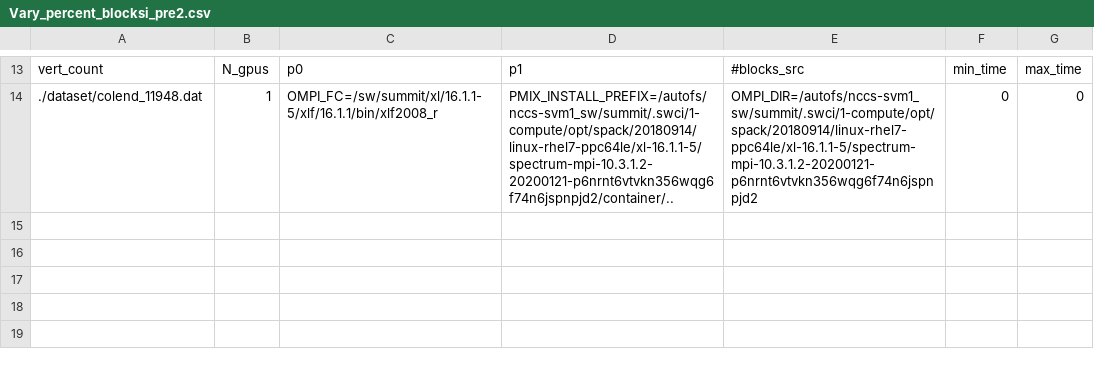
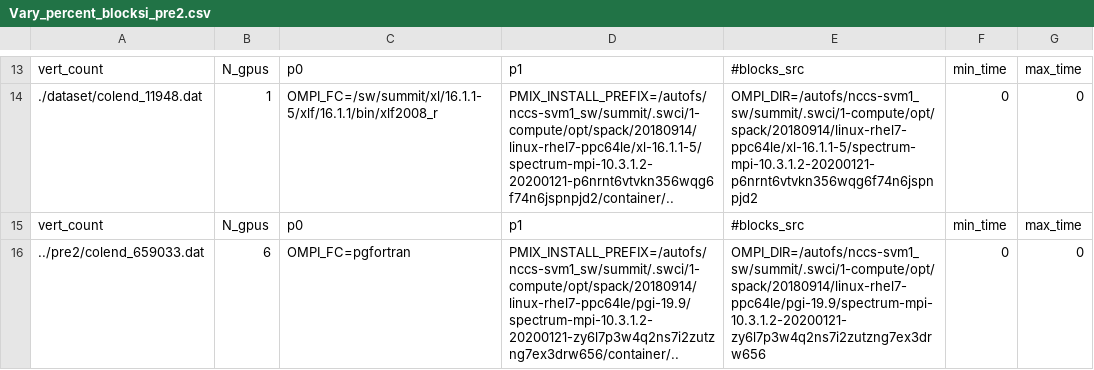
Before and after one commit to Anil-Gaihre/gSoFa, a CSV file: without_space_optimization/Vary_percent_blocksi_pre2.csv, drawn as a sheet; only a part is shown, gaps mark what is left out; the diff names each change by its address in the sheet, - before the commit and + after, or states it on an @@ line.

```diff
--- a/without_space_optimization/Vary_percent_blocksi_pre2.csv
+++ b/without_space_optimization/Vary_percent_blocksi_pre2.csv
+row 15: vert_count | N_gpus | p0 | p1 | #blocks_src | min_time | max_time
+row 16: ../pre2/colend_659033.dat | 6 | OMPI_FC=pgfortran | PMIX_INSTALL_PREFIX=/autofs/nccs-svm1_sw/summit/.swci/1-compute/opt/spack/20180914/linux-rhel7-ppc64le/pgi-19.9/spectrum-mpi-10.3.1.2-20200121-zy6l7p3w4q2ns7i2zutzng7ex3drw656/container/.. | OMPI_DIR=/autofs/nccs-svm1_sw/summit/.swci/1-compute/opt/spack/20180914/linux-rhel7-ppc64le/pgi-19.9/spectrum-mpi-10.3.1.2-20200121-zy6l7p3w4q2ns7i2zutzng7ex3drw656 | 0 | 0
```
Also changed, not shown: 11 other files.
